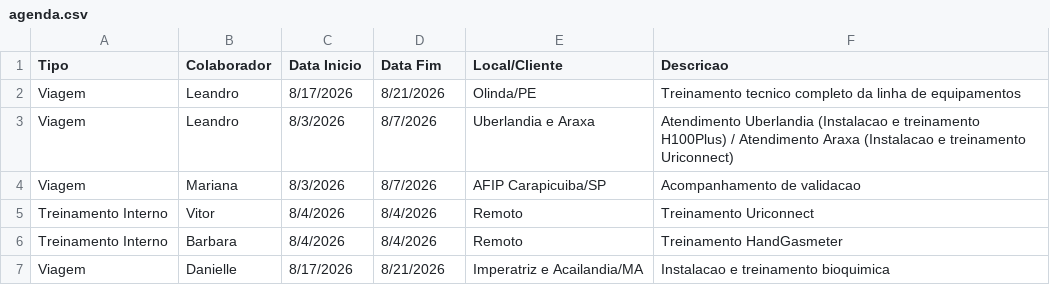
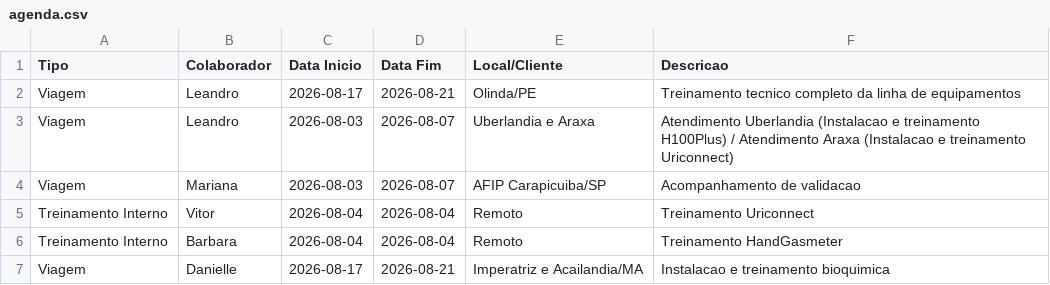
Before and after one commit to vitorvigg/dashboard-rcc, a CSV file: agenda.csv, drawn as a sheet.

Commit message:
Atualizacao automatica 2026-08-05T00:03:50.5743617Z

```diff
--- a/agenda.csv
+++ b/agenda.csv
@@ -1,7 +1,7 @@
 Tipo,Colaborador,Data Inicio,Data Fim,Local/Cliente,Descricao
-Viagem,Leandro,8/17/2026,8/21/2026,Olinda/PE,Treinamento tecnico completo da linha de equipamentos
-Viagem,Leandro,8/3/2026,8/7/2026,Uberlandia e Araxa,Atendimento Uberlandia (Instalacao e treinamento H100Plus) / Atendimento Araxa (Instalacao e treinamento Uriconnect)
-Viagem,Mariana,8/3/2026,8/7/2026,AFIP Carapicuiba/SP,Acompanhamento de validacao
-Treinamento Interno,Vitor,8/4/2026,8/4/2026,Remoto,Treinamento Uriconnect
-Treinamento Interno,Barbara,8/4/2026,8/4/2026,Remoto,Treinamento HandGasmeter
-Viagem,Danielle,8/17/2026,8/21/2026,Imperatriz e Acailandia/MA,Instalacao e treinamento bioquimica
+Viagem,Leandro,2026-08-17,2026-08-21,Olinda/PE,Treinamento tecnico completo da linha de equipamentos
+Viagem,Leandro,2026-08-03,2026-08-07,Uberlandia e Araxa,Atendimento Uberlandia (Instalacao e treinamento H100Plus) / Atendimento Araxa (Instalacao e treinamento Uriconnect)
+Viagem,Mariana,2026-08-03,2026-08-07,AFIP Carapicuiba/SP,Acompanhamento de validacao
+Treinamento Interno,Vitor,2026-08-04,2026-08-04,Remoto,Treinamento Uriconnect
+Treinamento Interno,Barbara,2026-08-04,2026-08-04,Remoto,Treinamento HandGasmeter
+Viagem,Danielle,2026-08-17,2026-08-21,Imperatriz e Acailandia/MA,Instalacao e treinamento bioquimica
```
